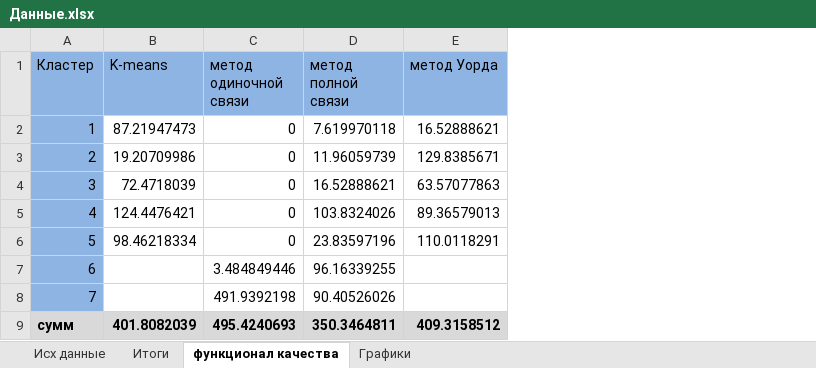
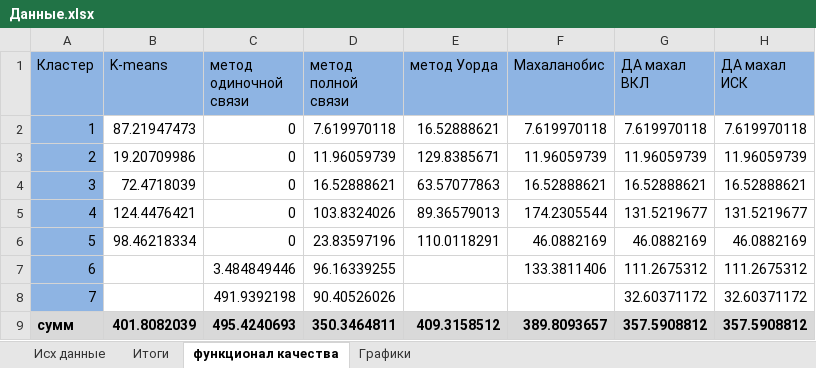
Before and after one commit to mmonastyrskiy/7_sem, an Excel workbook: Многомерный анализ и прогнозирование/лаб 2/Данные.xlsx, sheet функционал качества, drawn as a sheet; values as stored, in another font and other column widths than the file's, no borders; the diff names each change by its address in the sheet, - before the commit and + after, or states it on an @@ line.

```diff
--- a/Многомерный анализ и прогнозирование/лаб 2/Данные.xlsx (sheet функционал качества)
+++ b/Многомерный анализ и прогнозирование/лаб 2/Данные.xlsx (sheet функционал качества)
+column F (Махаланобис), rows 2-9: 7.619970118 | 11.96059739 | 16.52888621 | 174.2305544 | 46.0882169 | 133.3811406 |  | 389.8093657
+column G (ДА махал ВКЛ), rows 2-9: 7.619970118 | 11.96059739 | 16.52888621 | 131.5219677 | 46.0882169 | 111.2675312 | 32.60371172 | 357.5908812
+column H (ДА махал ИСК), rows 2-9: 7.619970118 | 11.96059739 | 16.52888621 | 131.5219677 | 46.0882169 | 111.2675312 | 32.60371172 | 357.5908812
```
Also changed, not shown: sheet Итоги, formulas that keep their value, charts or pictures, 2 other files.
